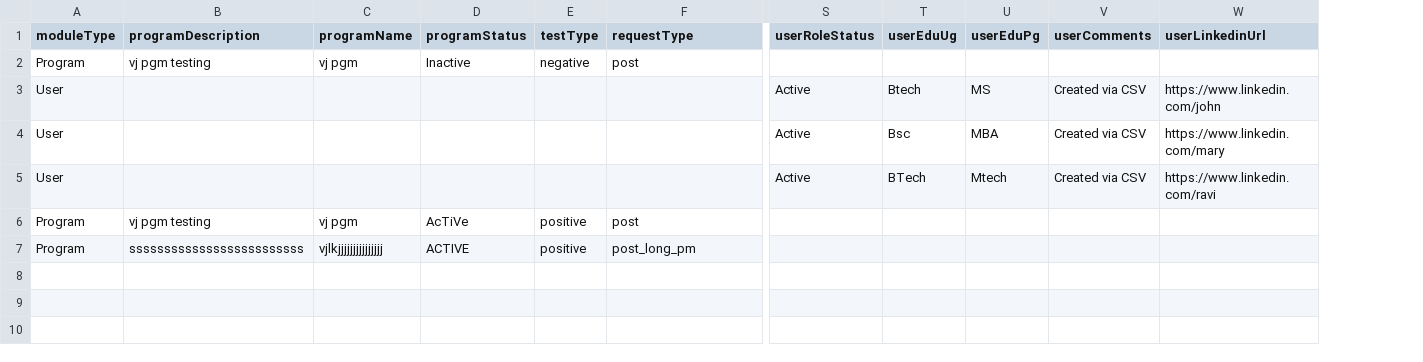
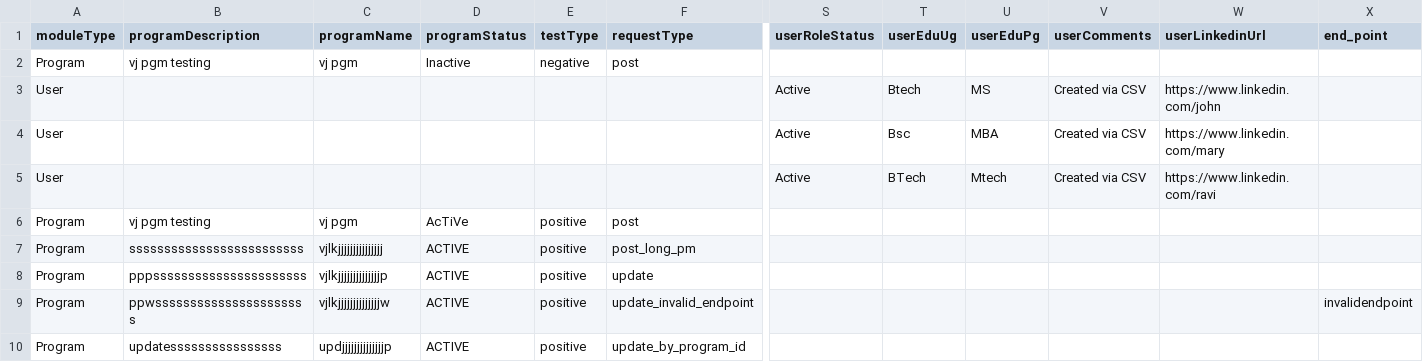
Before and after one commit to vishnupriyasukumar-del/Team1_APINinjas_April_2026, a CSV file: Team1_APINinjas_Data_Driven.csv, drawn as a sheet; only a part is shown, gaps mark what is left out; rows hold the shown columns only; the diff names each change by its address in the sheet, - before the commit and + after, or states it on an @@ line.

Commit message:
added update program ID test cases

```diff
--- a/Team1_APINinjas_Data_Driven.csv
+++ b/Team1_APINinjas_Data_Driven.csv
+column X (end_point), empty
+row 8: Program | pppssssssssssssssssssssss | vjlkjjjjjjjjjjjjjjp | ACTIVE | positive | update
+row 9: Program | ppwssssssssssssssssssssss | vjlkjjjjjjjjjjjjjjw | ACTIVE | positive | update_invalid_endpoint |  |  |  |  |  | invalidendpoint
+row 10: Program | updatessssssssssssssss | updjjjjjjjjjjjjjjp | ACTIVE | positive | update_by_program_id
```
Also changed, not shown: 1 other file.
